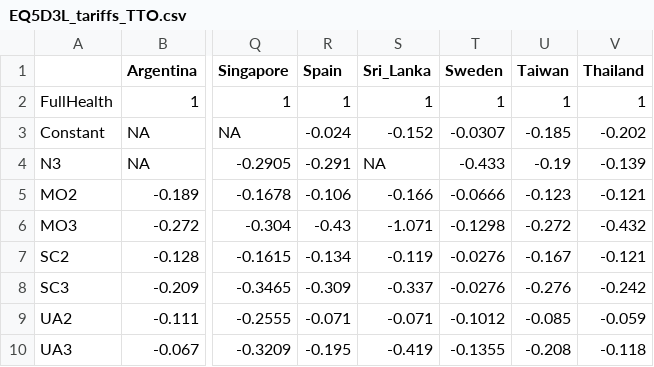
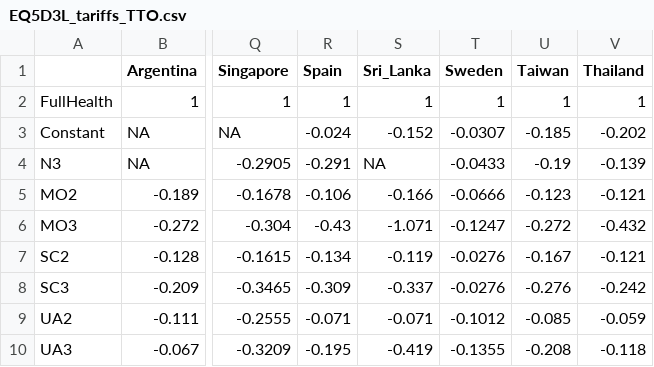
Before and after one commit to sheejamk/valueEQ5D, a CSV file: data-raw/EQ5D3L_tariffs_TTO.csv, drawn as a sheet; only a part is shown, gaps mark what is left out; the diff names each change by its address in the sheet, - before the commit and + after, or states it on an @@ line.

```diff
--- a/data-raw/EQ5D3L_tariffs_TTO.csv
+++ b/data-raw/EQ5D3L_tariffs_TTO.csv
-T4 (Sweden): -0.433
+T4 (Sweden): -0.0433
-T6 (Sweden): -0.1298
+T6 (Sweden): -0.1247
```
Also changed, not shown: data-raw/EQ5D3L_indexvalues.csv, data-raw/EQ5D5L_crosswalk_indexvalues.csv, 20 other files.
